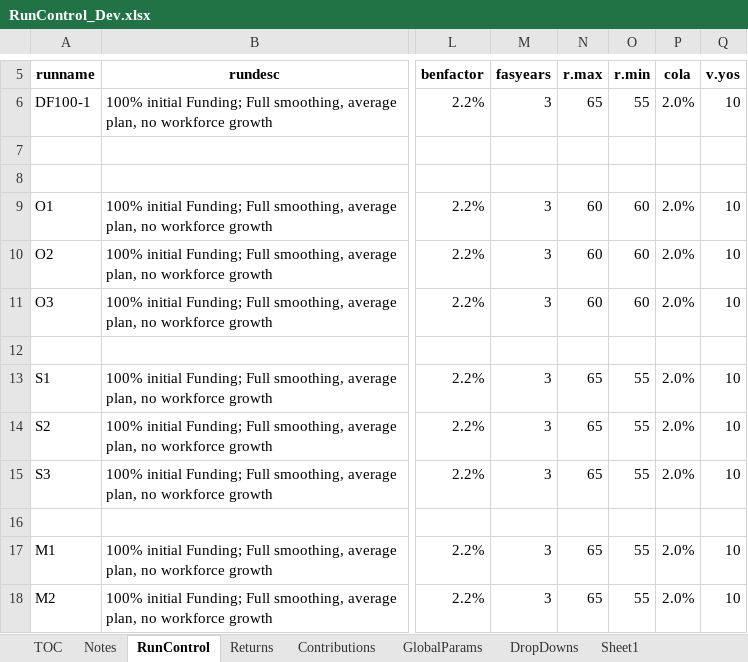
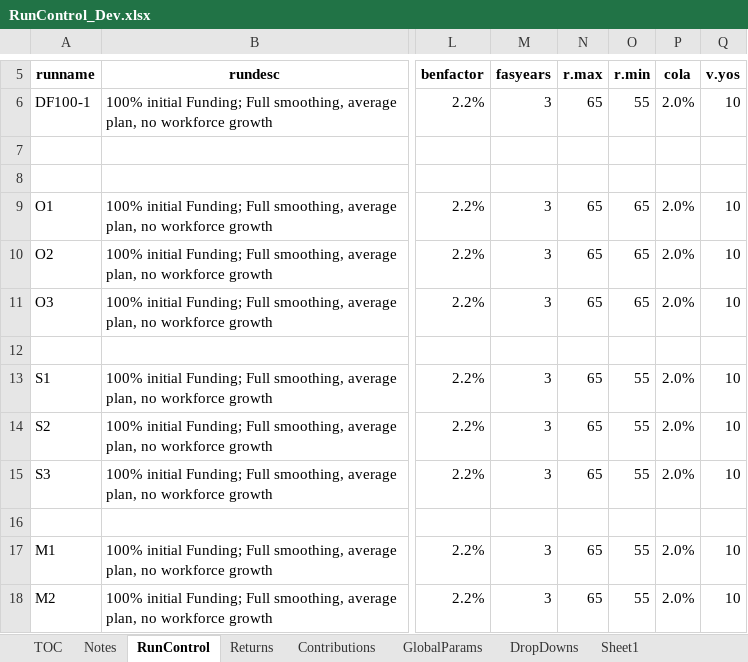
Before and after one commit to yimengyin16/Model_Main, an Excel workbook: IO_Dev/RunControl_Dev.xlsx, sheet RunControl, drawn as a sheet; only a part is shown, gaps mark what is left out; values as stored, in another font and other column widths than the file's, no borders; the diff names each change by its address in the sheet, - before the commit and + after, or states it on an @@ line.

```diff
--- a/IO_Dev/RunControl_Dev.xlsx (sheet RunControl)
+++ b/IO_Dev/RunControl_Dev.xlsx (sheet RunControl)
-N9:N11 (r.max): 60
+N9:N11 (r.max): 65
-O9:O11 (r.min): 60
+O9:O11 (r.min): 65
```
Also changed, not shown: 1 other file.
